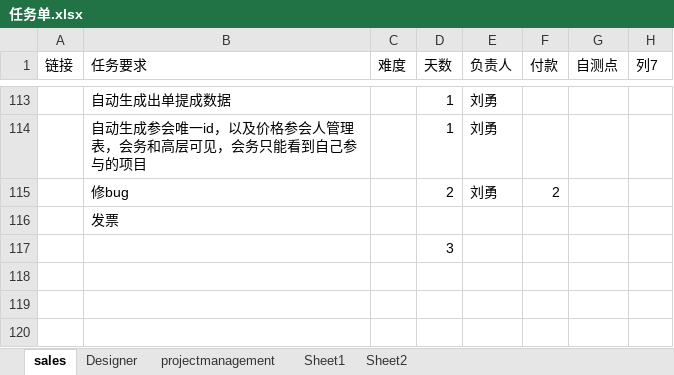
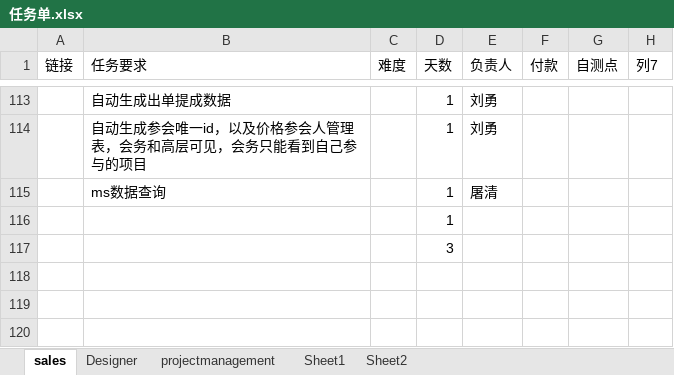
Before and after one commit to andrearustia6/cdmc-sales, an Excel workbook: Tasks/任务单.xlsx, sheet sales, drawn as a sheet; only a part is shown, gaps mark what is left out; values as stored, in another font and other column widths than the file's, no borders; removed rows and columns are numbered as before the commit, all else as after; the diff names each change by its address in the sheet, - before the commit and + after, or states it on an @@ line.

```diff
--- a/Tasks/任务单.xlsx (sheet sales)
+++ b/Tasks/任务单.xlsx (sheet sales)
-row 115:  | 修bug |  | 2 | 刘勇 | 2
-row 116:  | 发票
+row 115:  | ms数据查询 |  | 1 | 屠清
+row 116:  |  |  | 1
```
